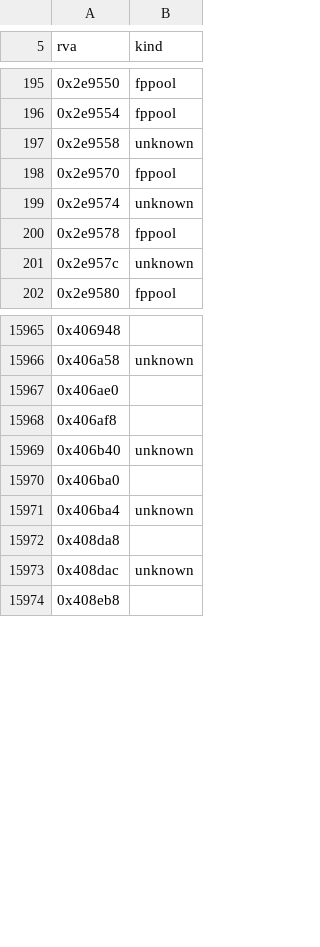
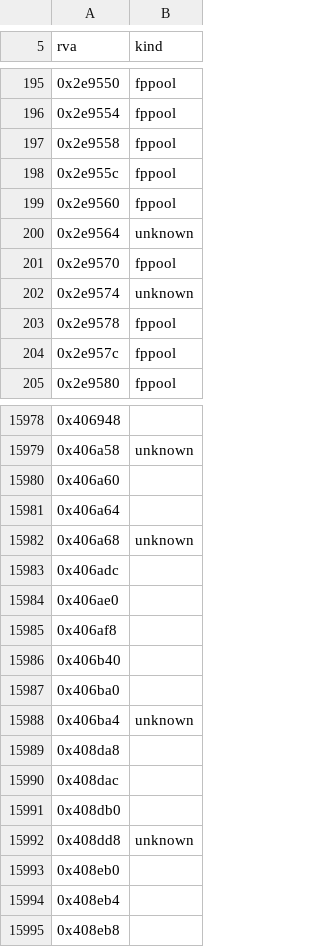
Before and after one commit to sushi-shi/hobbit-decomp, a TSV file: config/retail/data.tsv, drawn as a sheet; only a part is shown, gaps mark what is left out; the diff covers the shown part only.

```diff
--- a/config/retail/data.tsv
+++ b/config/retail/data.tsv
@@ -196,3 +196,6 @@ rva	kind
 0x2e9554	fppool
-0x2e9558	unknown
+0x2e9558	fppool
+0x2e955c	fppool
+0x2e9560	fppool
+0x2e9564	unknown
 0x2e9570	fppool
@@ -200,3 +203,3 @@ rva	kind
 0x2e9578	fppool
-0x2e957c	unknown
+0x2e957c	fppool
 0x2e9580	fppool
@@ -15966,5 +15979,9 @@ rva	kind
 0x406a58	unknown
+0x406a60	
+0x406a64	
+0x406a68	unknown
+0x406adc	
 0x406ae0	
 0x406af8	
-0x406b40	unknown
+0x406b40	
 0x406ba0	
@@ -15972,3 +15989,7 @@ rva	kind
 0x408da8	
-0x408dac	unknown
+0x408dac	
+0x408db0	
+0x408dd8	unknown
+0x408eb0	
+0x408eb4	
 0x408eb8	
```
Also changed, not shown: 13 added rows and 3 edited cells elsewhere in this file, config/retail/absolute_relocations.tsv, config/retail/data_static_libs.tsv, 34 other files.
